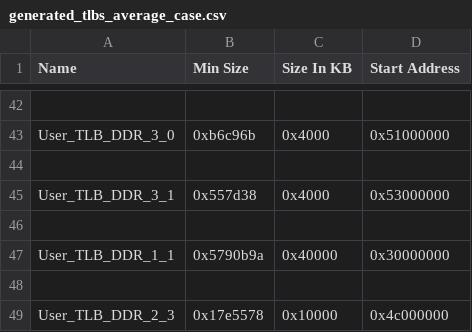
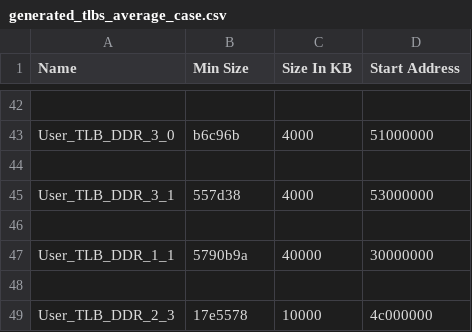
Before and after one commit to abigailfrancis/ALGOR_FNDTN_SW, a CSV file: generated_tlbs_average_case.csv, drawn as a sheet; only a part is shown, gaps mark what is left out; the diff covers the shown part only; the diff names each change by its address in the sheet, - before the commit and + after, or states it on an @@ line.

```diff
--- a/generated_tlbs_average_case.csv
+++ b/generated_tlbs_average_case.csv
-B43 (Min Size): 0xb6c96b
+B43 (Min Size): b6c96b
-C43 (Size In KB): 0x4000
+C43 (Size In KB): 4000
-D43 (Start Address): 0x51000000
+D43 (Start Address): 51000000
-B45 (Min Size): 0x557d38
+B45 (Min Size): 557d38
-C45 (Size In KB): 0x4000
+C45 (Size In KB): 4000
-D45 (Start Address): 0x53000000
+D45 (Start Address): 53000000
-B47 (Min Size): 0x5790b9a
+B47 (Min Size): 5790b9a
-C47 (Size In KB): 0x40000
+C47 (Size In KB): 40000
-D47 (Start Address): 0x30000000
+D47 (Start Address): 30000000
-B49 (Min Size): 0x17e5578
+B49 (Min Size): 17e5578
-C49 (Size In KB): 0x10000
+C49 (Size In KB): 10000
-D49 (Start Address): 0x4c000000
+D49 (Start Address): 4c000000
```
Also changed, not shown: 60 edited cells elsewhere in this file, generated_memory_sections_average_case.csv, 1 other file.
